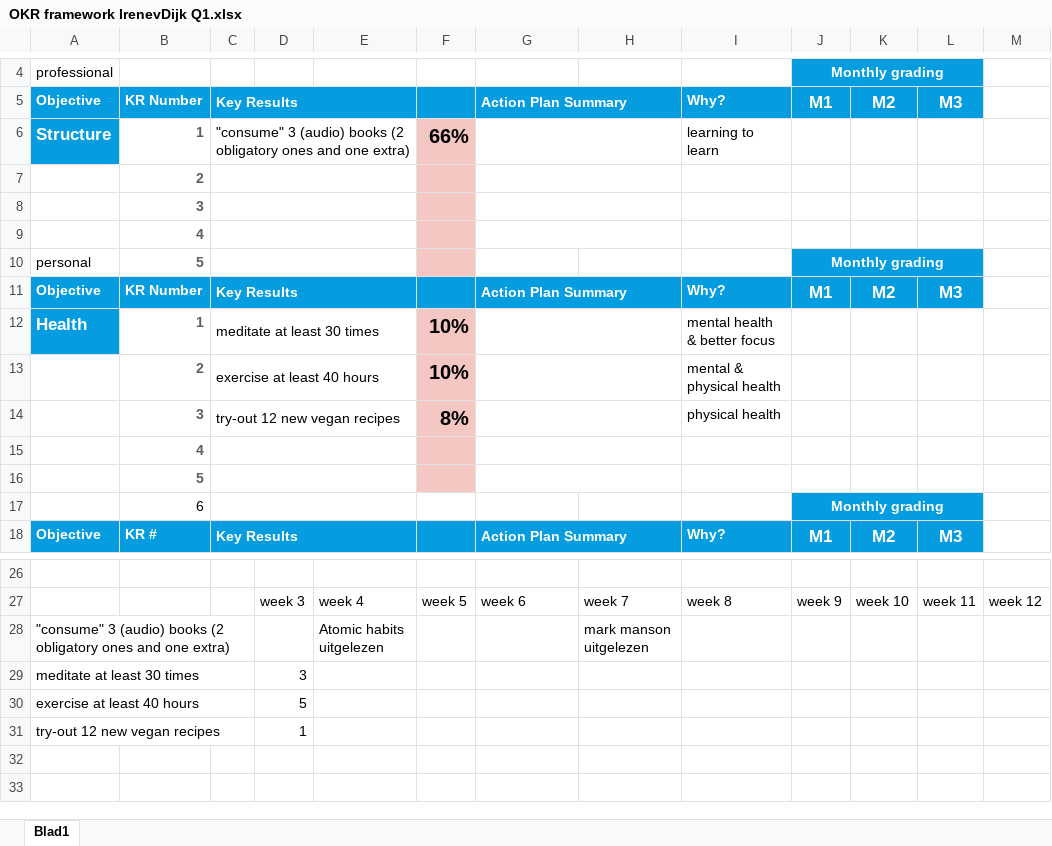
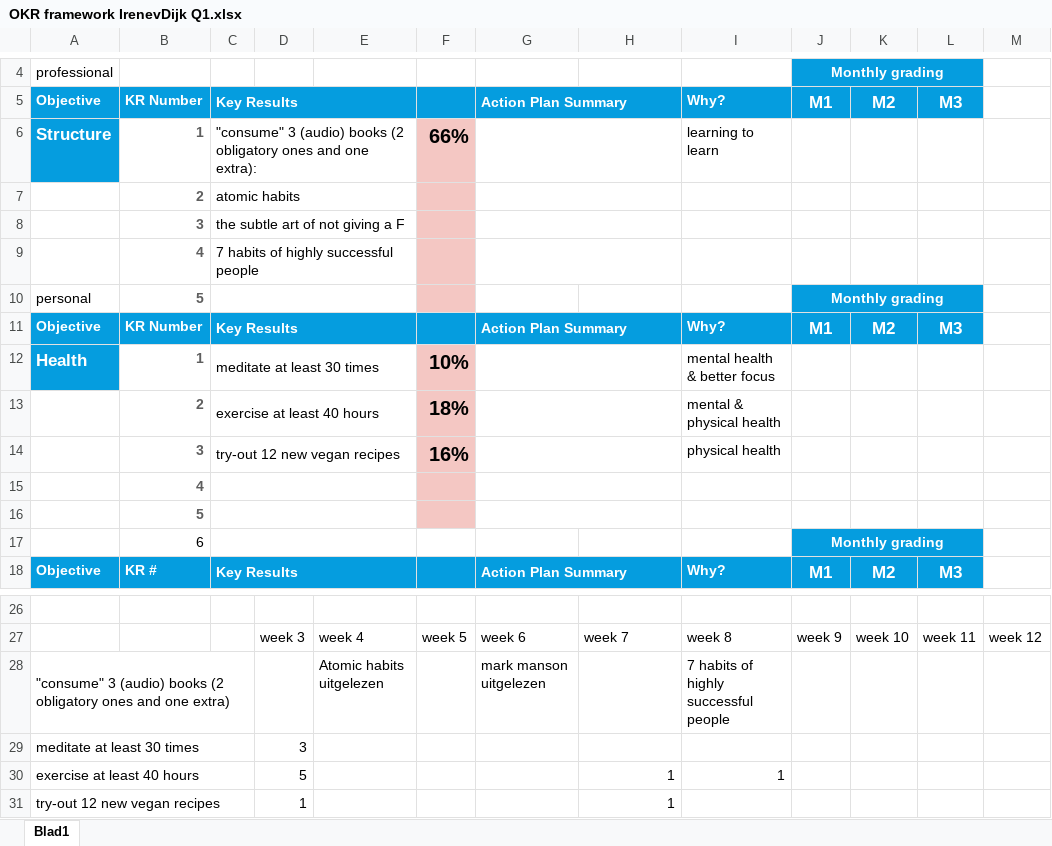
Before and after one commit to irenearr/NEW-TG-Web-development, an Excel workbook: Clyde_softskills/OKR framework IrenevDijk Q1.xlsx, sheet Blad1, drawn as a sheet; only a part is shown, gaps mark what is left out; values as stored, in another font and other column widths than the file's, no borders; the diff names each change by its address in the sheet, - before the commit and + after, or states it on an @@ line.

```diff
--- a/Clyde_softskills/OKR framework IrenevDijk Q1.xlsx (sheet Blad1)
+++ b/Clyde_softskills/OKR framework IrenevDijk Q1.xlsx (sheet Blad1)
-C6: …and one extra)
+C6: …and one extra):
-C7: (empty)
+C7: atomic habits
-C8: (empty)
+C8: the subtle art of not giving a F
-C9: (empty)
+C9: 7 habits of highly successful people
-F13: 10%
+F13: 18%
-F14: 8%
+F14: 16%
-G28: (empty)
+G28: mark manson uitgelezen
-H28: mark manson uitgelezen
+H28: (empty)
-I28: (empty)
+I28: 7 habits of highly successful people
-H30:H31: (empty)
+H30:H31: 1
-I30: (empty)
+I30: 1
```
Also changed, not shown: 2 other files.
